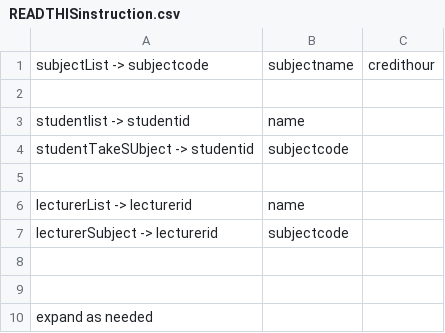
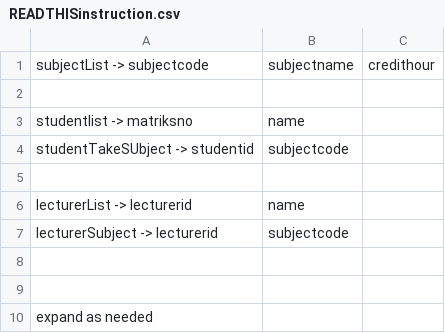
Before and after one commit to nenowoDev/OOPSem4GroupProject, a CSV file: src/READTHISinstruction.csv, drawn as a sheet.

```diff
--- a/src/READTHISinstruction.csv
+++ b/src/READTHISinstruction.csv
@@ -2,3 +2,3 @@ subjectList        -> subjectcode,subjectname,credithour
 
-studentlist        -> studentid,name
+studentlist        -> matriksno,name
 studentTakeSUbject -> studentid,subjectcode
```
Also changed, not shown: src/studentList.csv.
